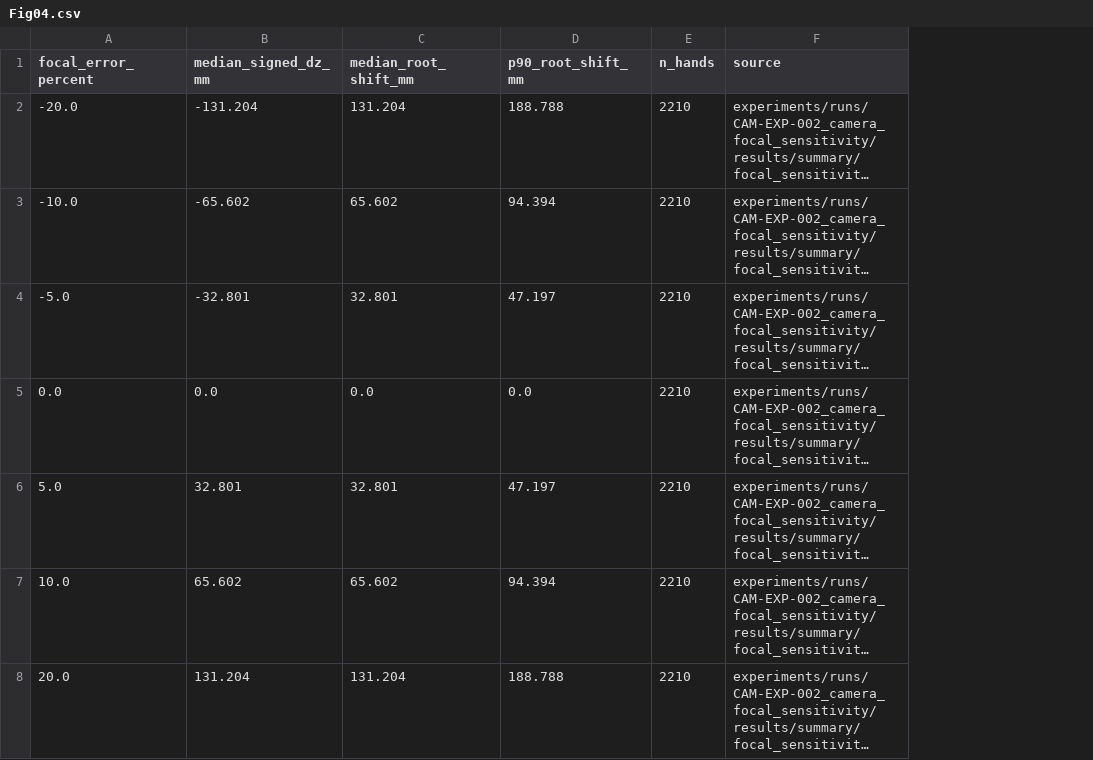
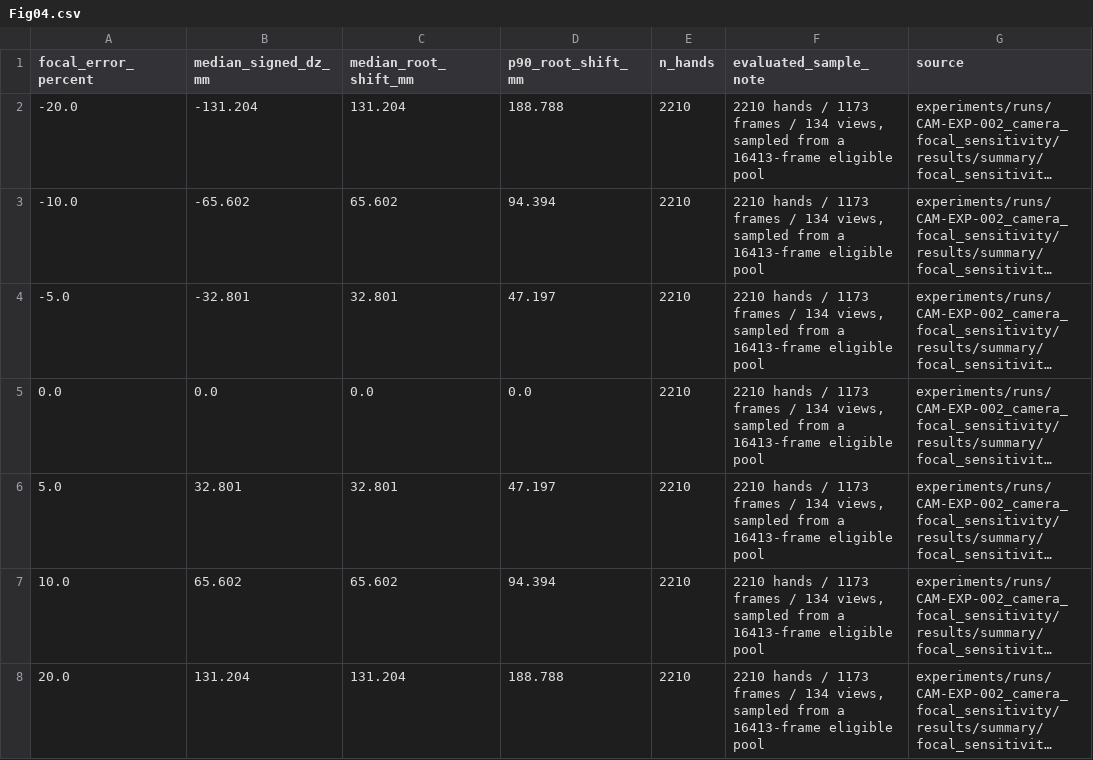
Before and after one commit to SKHU-AI-Projects-Archive/2026-2-Capstone-T02-calib-free-hands, a CSV file: experiments/report_prep/progress_report_v1/figures/main/data/Fig04.csv, drawn as a sheet; long unchanged cells end in …; the diff names each change by its address in the sheet, - before the commit and + after, or states it on an @@ line.

```diff
--- a/experiments/report_prep/progress_report_v1/figures/main/data/Fig04.csv
+++ b/experiments/report_prep/progress_report_v1/figures/main/data/Fig04.csv
+column F (evaluated_sample_note), rows 2-8: all 2210 hands / 1173 frames / 134 views, sampled from a 16413-frame eligible pool
```
Also changed, not shown: experiments/report_prep/progress_report_v1/figures/main/data/Fig03.csv, experiments/report_prep/progress_report_v1/tables/common_evaluation_principles.csv, 29 other files.
